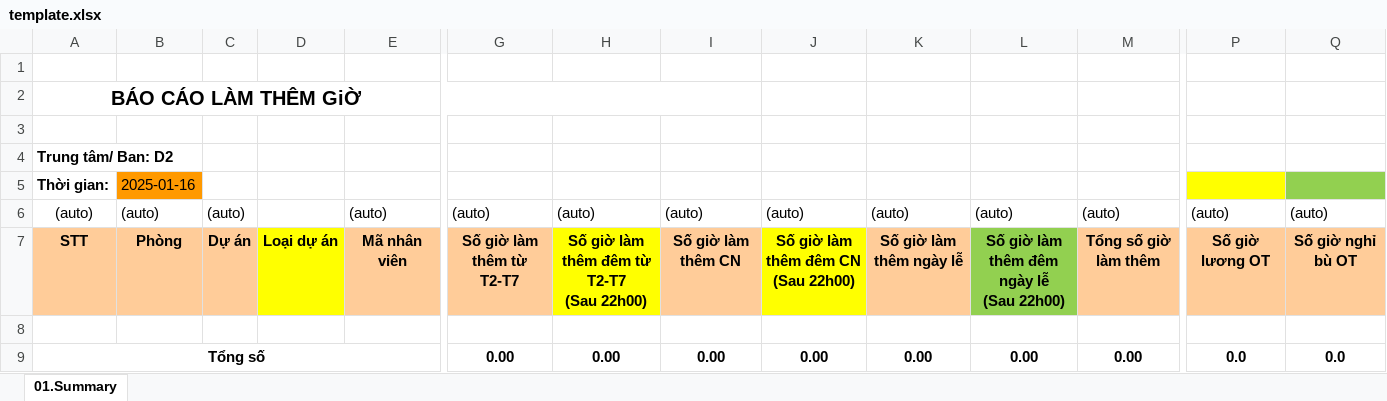
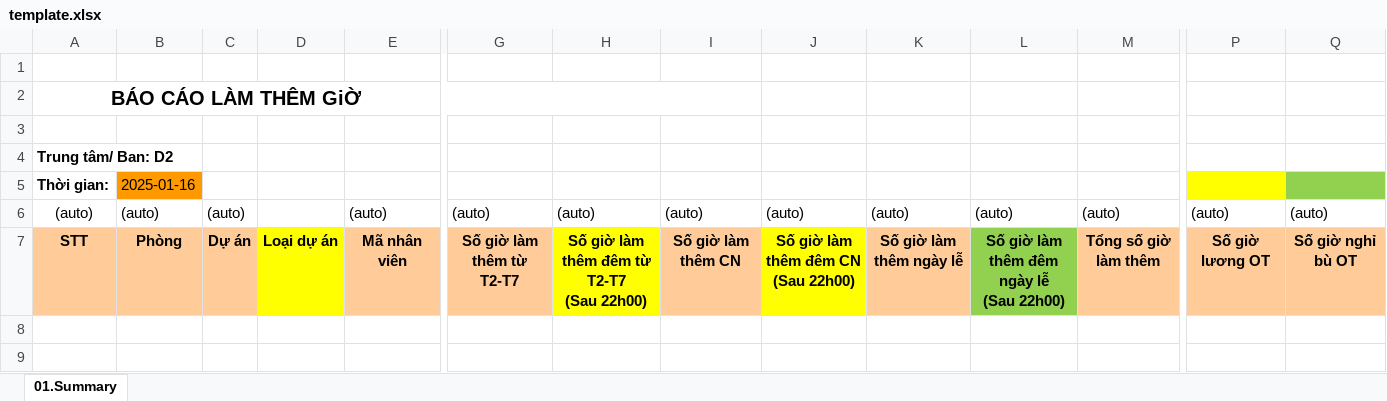
Before and after one commit to TienNguyen2803/skg-d2-rd-be, an Excel workbook: src/template/template.xlsx, sheet 01.Summary, drawn as a sheet; only a part is shown, gaps mark what is left out; values as stored, in another font and other column widths than the file's, no borders; rows hold the shown columns only; the diff names each change by its address in the sheet, - before the commit and + after, or states it on an @@ line.

```diff
--- a/src/template/template.xlsx (sheet 01.Summary)
+++ b/src/template/template.xlsx (sheet 01.Summary)
-row 8: (empty)
-row 9: Tổng số |  |  |  |  | 0.00 | 0.00 | 0.00 | 0.00 | 0.00 | 0.00 | 0.00 | 0.0 | 0.0
```
Also changed, not shown: 4 other files.
